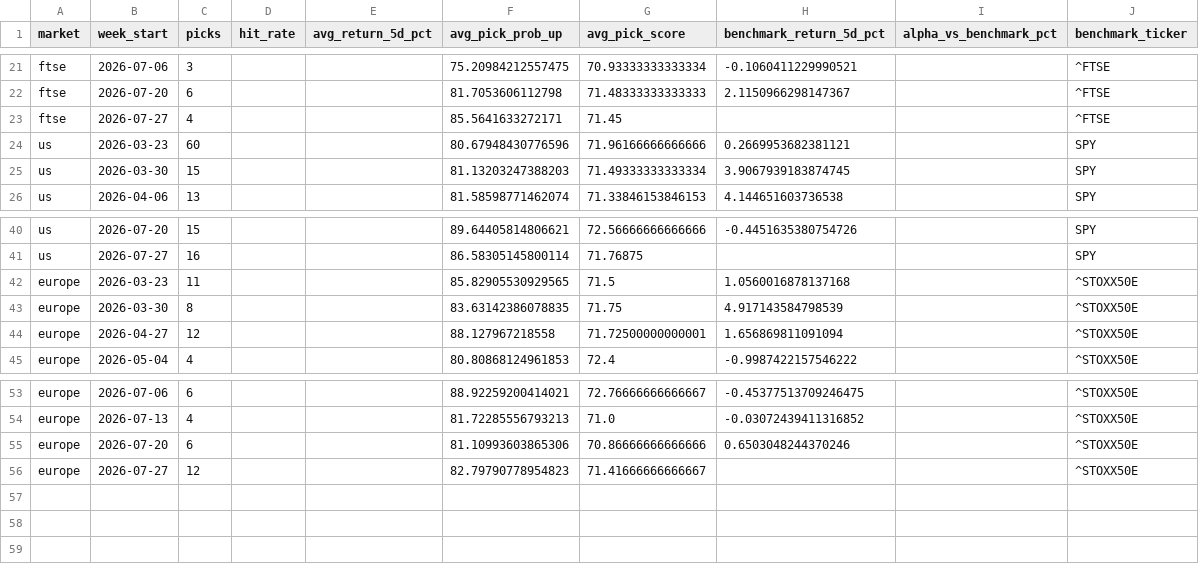
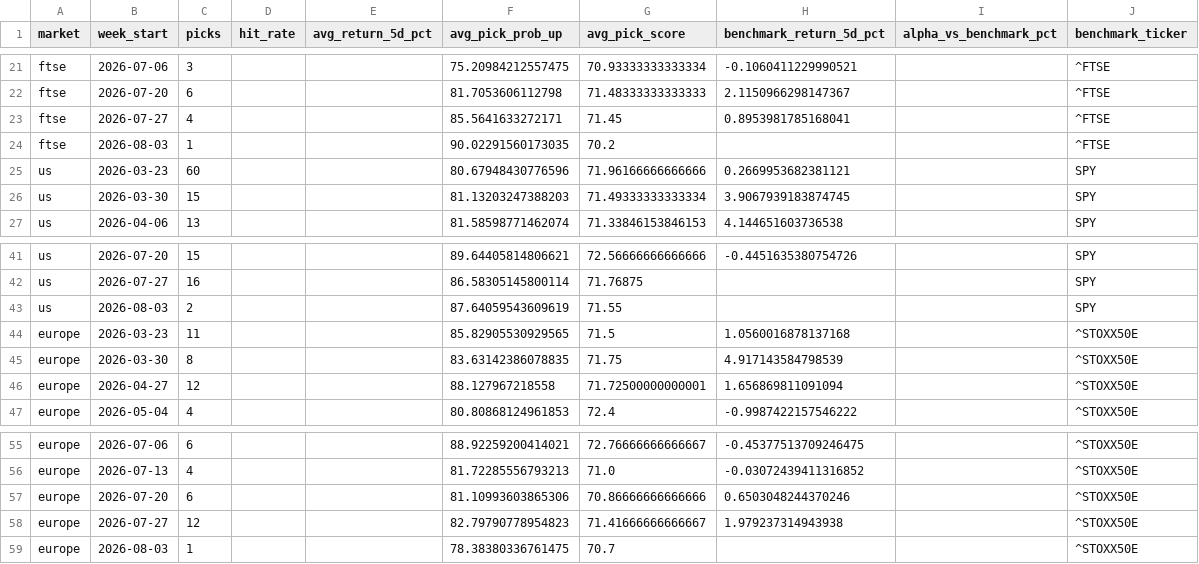
Before and after one commit to Toby0603/AlphaRank, a CSV file: benchmark_summary.csv, drawn as a sheet; only a part is shown, gaps mark what is left out.

```diff
--- a/benchmark_summary.csv
+++ b/benchmark_summary.csv
@@ -22,3 +22,4 @@ ftse,2026-07-06,3,,,75.20984212557475,70.93333333333334,-0.1060411229990521,,^FT
 ftse,2026-07-20,6,,,81.7053606112798,71.48333333333333,2.1150966298147367,,^FTSE
-ftse,2026-07-27,4,,,85.5641633272171,71.45,,,^FTSE
+ftse,2026-07-27,4,,,85.5641633272171,71.45,0.8953981785168041,,^FTSE
+ftse,2026-08-03,1,,,90.02291560173035,70.2,,,^FTSE
 us,2026-03-23,60,,,80.67948430776596,71.96166666666666,0.2669953682381121,,SPY
@@ -41,2 +42,3 @@ us,2026-07-20,15,,,89.64405814806621,72.56666666666666,-0.4451635380754726,,SPY
 us,2026-07-27,16,,,86.58305145800114,71.76875,,,SPY
+us,2026-08-03,2,,,87.64059543609619,71.55,,,SPY
 europe,2026-03-23,11,,,85.82905530929565,71.5,1.0560016878137168,,^STOXX50E
@@ -55,2 +57,3 @@ europe,2026-07-13,4,,,81.72285556793213,71.0,-0.03072439411316852,,^STOXX50E
 europe,2026-07-20,6,,,81.10993603865306,70.86666666666666,0.6503048244370246,,^STOXX50E
-europe,2026-07-27,12,,,82.79790778954823,71.41666666666667,,,^STOXX50E
+europe,2026-07-27,12,,,82.79790778954823,71.41666666666667,1.979237314943938,,^STOXX50E
+europe,2026-08-03,1,,,78.38380336761475,70.7,,,^STOXX50E
```
Also changed, not shown: performance_history.csv, results_core.csv, 3 other files.
